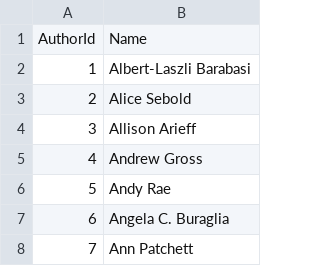
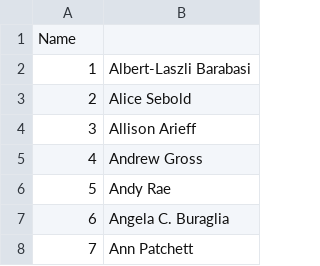
Before and after one commit to Mesharp01/Extra-Credit, a CSV file: Authors.csv, drawn as a sheet; only a part is shown.

Commit message:
changed table headers

```diff
--- a/Authors.csv
+++ b/Authors.csv
@@ -1,2 +1,2 @@
-AuthorId,Name
+Name
 1,Albert-Laszli Barabasi ,
```
Also changed, not shown: Publishers.csv.
